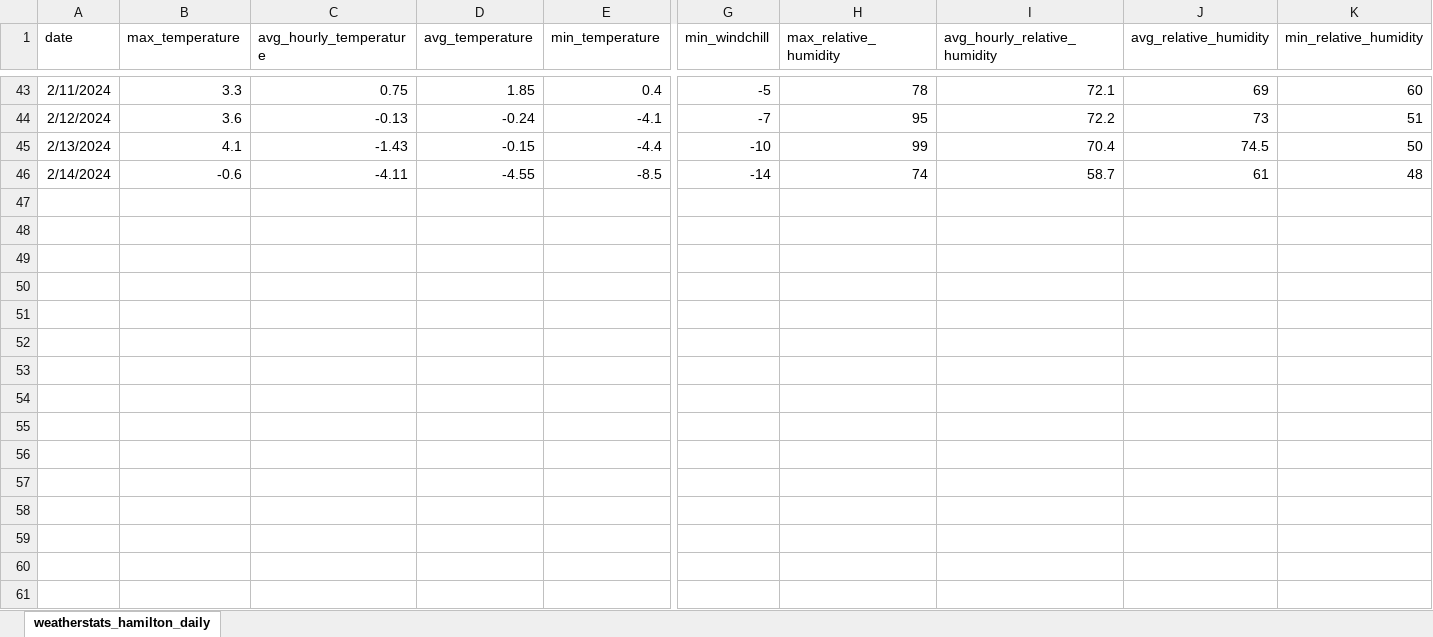
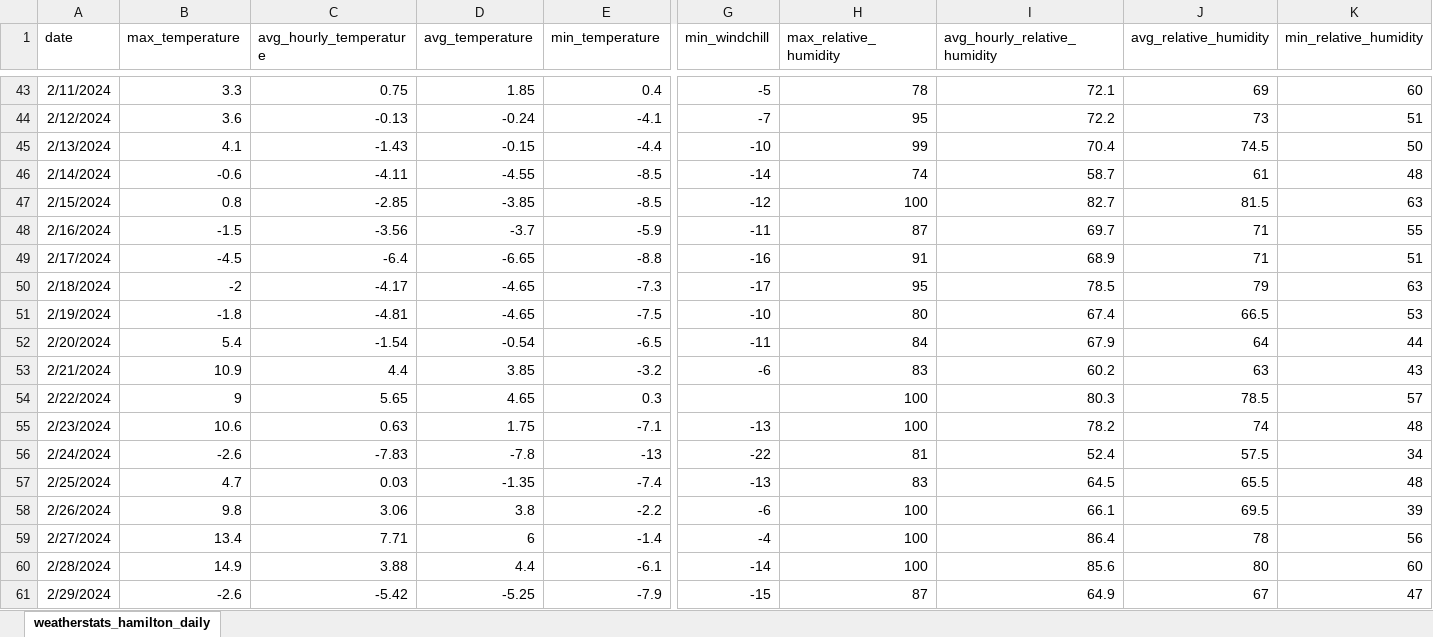
Before and after one commit to antonfalco/2024-YHM-Weather, an Excel workbook: Yearly.xlsx, sheet weatherstats_hamilton_daily, drawn as a sheet; only a part is shown, gaps mark what is left out; values as stored, in another font and other column widths than the file's, no borders; rows hold the shown columns only; the diff names each change by its address in the sheet, - before the commit and + after, or states it on an @@ line.

```diff
--- a/Yearly.xlsx (sheet weatherstats_hamilton_daily)
+++ b/Yearly.xlsx (sheet weatherstats_hamilton_daily)
+row 47: 2/15/2024 | 0.8 | -2.85 | -3.85 | -8.5 | -12 | 100 | 82.7 | 81.5 | 63
+row 48: 2/16/2024 | -1.5 | -3.56 | -3.7 | -5.9 | -11 | 87 | 69.7 | 71 | 55
+row 49: 2/17/2024 | -4.5 | -6.4 | -6.65 | -8.8 | -16 | 91 | 68.9 | 71 | 51
+row 50: 2/18/2024 | -2 | -4.17 | -4.65 | -7.3 | -17 | 95 | 78.5 | 79 | 63
+row 51: 2/19/2024 | -1.8 | -4.81 | -4.65 | -7.5 | -10 | 80 | 67.4 | 66.5 | 53
+row 52: 2/20/2024 | 5.4 | -1.54 | -0.54 | -6.5 | -11 | 84 | 67.9 | 64 | 44
+row 53: 2/21/2024 | 10.9 | 4.4 | 3.85 | -3.2 | -6 | 83 | 60.2 | 63 | 43
+row 54: 2/22/2024 | 9 | 5.65 | 4.65 | 0.3 |  | 100 | 80.3 | 78.5 | 57
+row 55: 2/23/2024 | 10.6 | 0.63 | 1.75 | -7.1 | -13 | 100 | 78.2 | 74 | 48
+row 56: 2/24/2024 | -2.6 | -7.83 | -7.8 | -13 | -22 | 81 | 52.4 | 57.5 | 34
+row 57: 2/25/2024 | 4.7 | 0.03 | -1.35 | -7.4 | -13 | 83 | 64.5 | 65.5 | 48
+row 58: 2/26/2024 | 9.8 | 3.06 | 3.8 | -2.2 | -6 | 100 | 66.1 | 69.5 | 39
+row 59: 2/27/2024 | 13.4 | 7.71 | 6 | -1.4 | -4 | 100 | 86.4 | 78 | 56
+row 60: 2/28/2024 | 14.9 | 3.88 | 4.4 | -6.1 | -14 | 100 | 85.6 | 80 | 60
+row 61: 2/29/2024 | -2.6 | -5.42 | -5.25 | -7.9 | -15 | 87 | 64.9 | 67 | 47
```
Also changed, not shown: Daily_Extremes.xlsx, Normals.xlsx.
